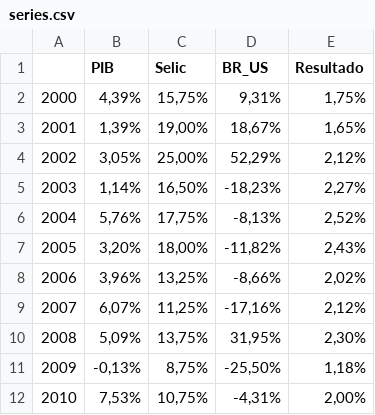
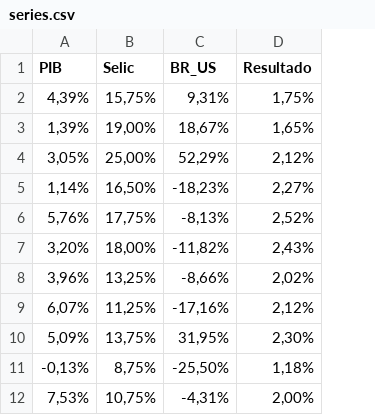
Before and after one commit to fredlopereira/dados, a CSV file: series.csv, drawn as a sheet; only a part is shown; the diff names each change by its address in the sheet, - before the commit and + after, or states it on an @@ line.

Commit message:
series.csv

```diff
--- a/series.csv
+++ b/series.csv
-column A, rows 2-12: 2000 | 2001 | 2002 | 2003 | 2004 | 2005 | 2006 | 2007 | 2008 | 2009 | 2010
```
